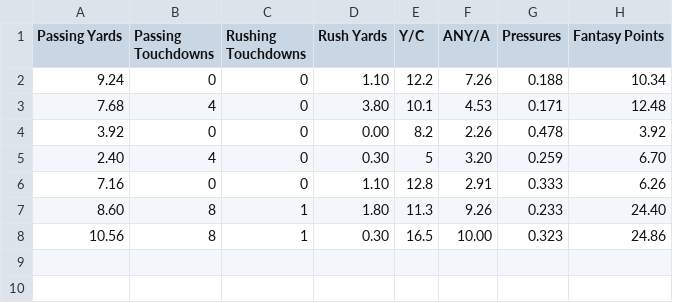
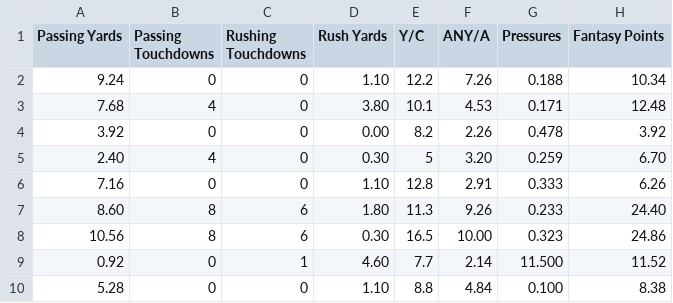
Before and after one commit to SIMBL742/GridironGenius, a CSV file: dataset_2024-2025_JetsD_QBP_.csv, drawn as a sheet.

Commit message:
Update dataset_2024-2025_JetsD_QBP_.csv

```diff
--- a/dataset_2024-2025_JetsD_QBP_.csv
+++ b/dataset_2024-2025_JetsD_QBP_.csv
@@ -6,3 +6,5 @@ Passing Yards,Passing Touchdowns,Rushing Touchdowns,Rush Yards,Y/C,ANY/A,Pressur
 7.16,0,0,1.10,12.8,2.91,0.333,6.26
-8.60,8,1,1.80,11.3,9.26,0.233,24.40
-10.56,8,1,0.30,16.5,10.00,0.323,24.86
+8.60,8,6,1.80,11.3,9.26,0.233,24.40
+10.56,8,6,0.30,16.5,10.00,0.323,24.86
+0.92,0,1,4.60,7.7,2.14,11.500,11.52
+5.28,0,0,1.10,8.8,4.84,0.100,8.38
```
